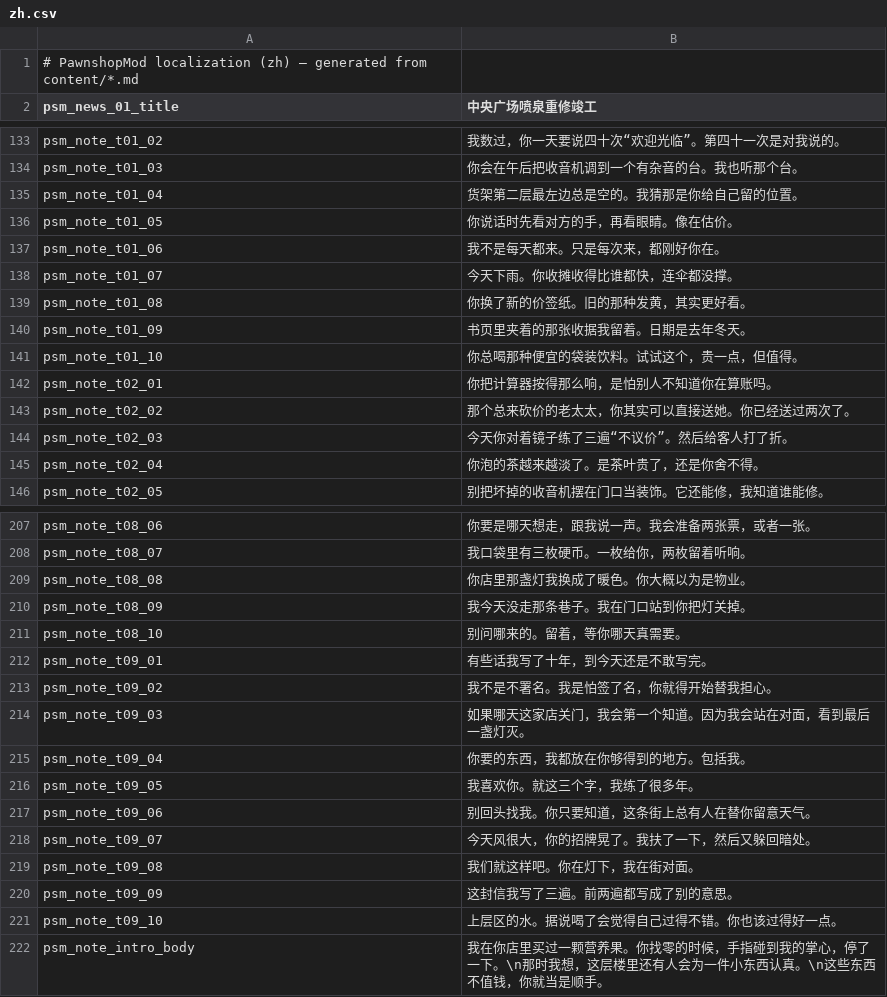
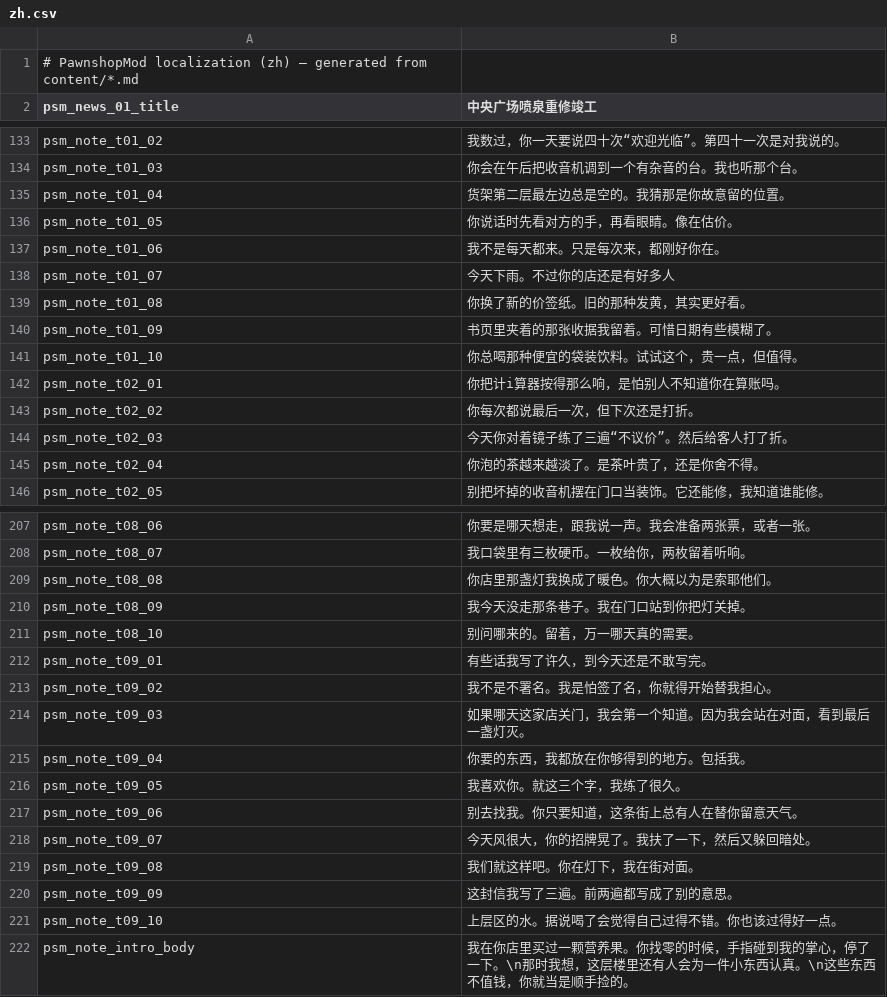
Before and after one commit to hanxfeng/---, a CSV file: src/PawnshopMod/Localization/zh.csv, drawn as a sheet; only a part is shown, gaps mark what is left out; the diff covers the shown part only.

```diff
--- a/src/PawnshopMod/Localization/zh.csv
+++ b/src/PawnshopMod/Localization/zh.csv
@@ -134,11 +134,11 @@ psm_note_t01_02,我数过，你一天要说四十次“欢迎光临”。第四
 psm_note_t01_03,你会在午后把收音机调到一个有杂音的台。我也听那个台。
-psm_note_t01_04,货架第二层最左边总是空的。我猜那是你给自己留的位置。
+psm_note_t01_04,货架第二层最左边总是空的。我猜那是你故意留的位置。
 psm_note_t01_05,你说话时先看对方的手，再看眼睛。像在估价。
 psm_note_t01_06,我不是每天都来。只是每次来，都刚好你在。
-psm_note_t01_07,今天下雨。你收摊收得比谁都快，连伞都没撑。
+psm_note_t01_07,今天下雨。不过你的店还是有好多人
 psm_note_t01_08,你换了新的价签纸。旧的那种发黄，其实更好看。
-psm_note_t01_09,书页里夹着的那张收据我留着。日期是去年冬天。
+psm_note_t01_09,书页里夹着的那张收据我留着。可惜日期有些模糊了。
 psm_note_t01_10,你总喝那种便宜的袋装饮料。试试这个，贵一点，但值得。
-psm_note_t02_01,你把计算器按得那么响，是怕别人不知道你在算账吗。
-psm_note_t02_02,那个总来砍价的老太太，你其实可以直接送她。你已经送过两次了。
+psm_note_t02_01,你把计i算器按得那么响，是怕别人不知道你在算账吗。
+psm_note_t02_02,你每次都说最后一次，但下次还是打折。
 psm_note_t02_03,今天你对着镜子练了三遍“不议价”。然后给客人打了折。
@@ -208,6 +208,6 @@ psm_note_t08_06,你要是哪天想走，跟我说一声。我会准备两张票
 psm_note_t08_07,我口袋里有三枚硬币。一枚给你，两枚留着听响。
-psm_note_t08_08,你店里那盏灯我换成了暖色。你大概以为是物业。
+psm_note_t08_08,你店里那盏灯我换成了暖色。你大概以为是索耶他们。
 psm_note_t08_09,我今天没走那条巷子。我在门口站到你把灯关掉。
-psm_note_t08_10,别问哪来的。留着，等你哪天真需要。
-psm_note_t09_01,有些话我写了十年，到今天还是不敢写完。
+psm_note_t08_10,别问哪来的。留着，万一哪天真的需要。
+psm_note_t09_01,有些话我写了许久，到今天还是不敢写完。
 psm_note_t09_02,我不是不署名。我是怕签了名，你就得开始替我担心。
@@ -215,4 +215,4 @@ psm_note_t09_03,如果哪天这家店关门，我会第一个知道。因为我
 psm_note_t09_04,你要的东西，我都放在你够得到的地方。包括我。
-psm_note_t09_05,我喜欢你。就这三个字，我练了很多年。
-psm_note_t09_06,别回头找我。你只要知道，这条街上总有人在替你留意天气。
+psm_note_t09_05,我喜欢你。就这三个字，我练了很久。
+psm_note_t09_06,别去找我。你只要知道，这条街上总有人在替你留意天气。
 psm_note_t09_07,今天风很大，你的招牌晃了。我扶了一下，然后又躲回暗处。
@@ -221,2 +221,2 @@ psm_note_t09_09,这封信我写了三遍。前两遍都写成了别的意思。
 psm_note_t09_10,上层区的水。据说喝了会觉得自己过得不错。你也该过得好一点。
-psm_note_intro_body,我在你店里买过一颗营养果。你找零的时候，手指碰到我的掌心，停了一下。\n那时我想，这层楼里还有人会为一件小东西认真。\n这些东西不值钱，你就当是顺手。
+psm_note_intro_body,我在你店里买过一颗营养果。你找零的时候，手指碰到我的掌心，停了一下。\n那时我想，这层楼里还有人会为一件小东西认真。\n这些东西不值钱，你就当是顺手捡的。
```
Also changed, not shown: 17 edited cells elsewhere in this file, 5 other files.
